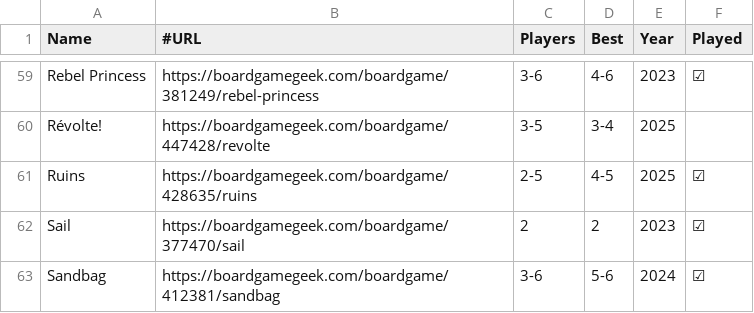
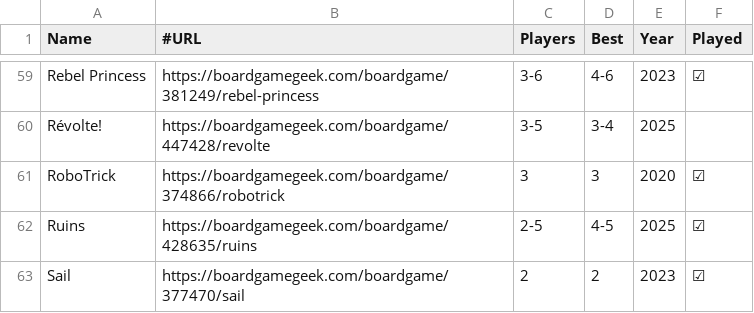
Before and after one commit to veganjay/veganjay.github.io, a CSV file: trick-taking-collection/trick-taking-collection.csv, drawn as a sheet; only a part is shown, gaps mark what is left out; the shorter side is filled out with more unchanged rows; the diff names each change by its address in the sheet, - before the commit and + after, or states it on an @@ line.

Commit message:
Add RoboTrick

```diff
--- a/trick-taking-collection/trick-taking-collection.csv
+++ b/trick-taking-collection/trick-taking-collection.csv
+row 61: RoboTrick | https://boardgamegeek.com/boardgame/374866/robotrick | 3 | 3 | 2020 | ☑
```
